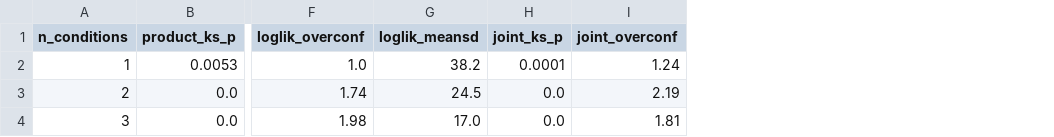
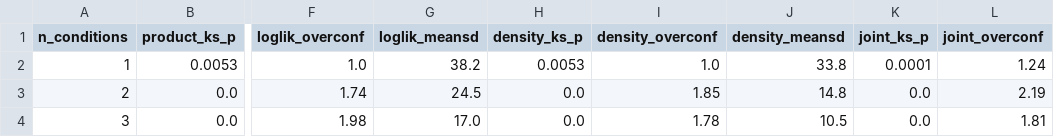
Before and after one commit to AngadKumar16/ReScience-C, a CSV file: bqa-replication/results/calibration/sbc_conditions_scaling_joint.csv, drawn as a sheet; only a part is shown, gaps mark what is left out; the diff names each change by its address in the sheet, - before the commit and + after, or states it on an @@ line.

```diff
--- a/bqa-replication/results/calibration/sbc_conditions_scaling_joint.csv
+++ b/bqa-replication/results/calibration/sbc_conditions_scaling_joint.csv
+column H (density_ks_p), rows 2-4: 0.0053 | 0.0 | 0.0
+column I (density_overconf), rows 2-4: 1.0 | 1.85 | 1.78
+column J (density_meansd), rows 2-4: 33.8 | 14.8 | 10.5
```
Also changed, not shown: 7 other files.
